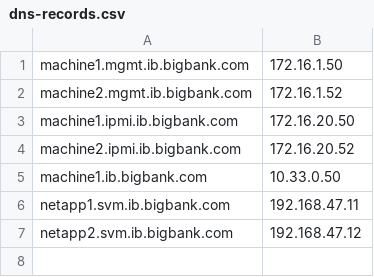
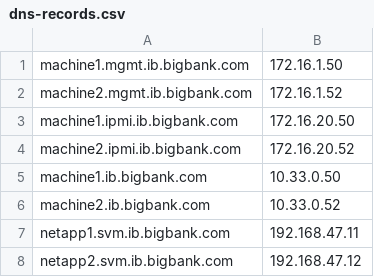
Before and after one commit to tinkermesomething/dns-project, a CSV file: data/dns-records.csv, drawn as a sheet.

Commit message:
updated csv with a new entry

```diff
--- a/data/dns-records.csv
+++ b/data/dns-records.csv
@@ -5,2 +5,3 @@ machine2.ipmi.ib.bigbank.com, 172.16.20.52
 machine1.ib.bigbank.com, 10.33.0.50
+machine2.ib.bigbank.com, 10.33.0.52
 netapp1.svm.ib.bigbank.com, 192.168.47.11
```
